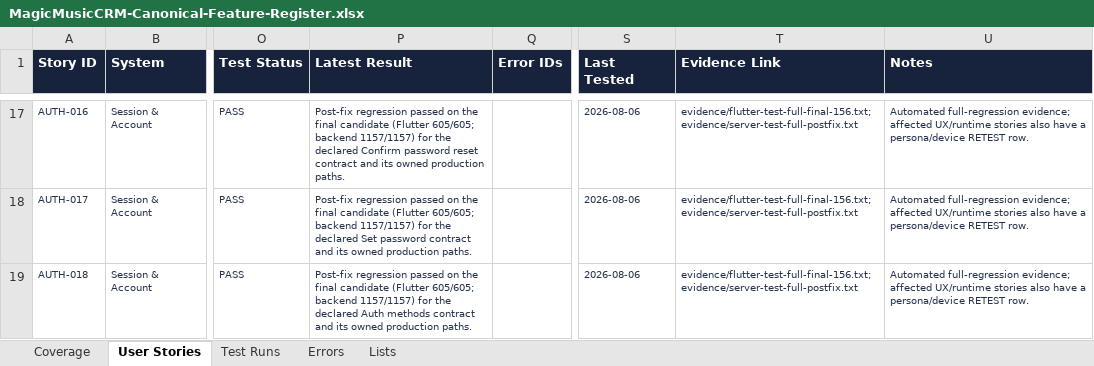
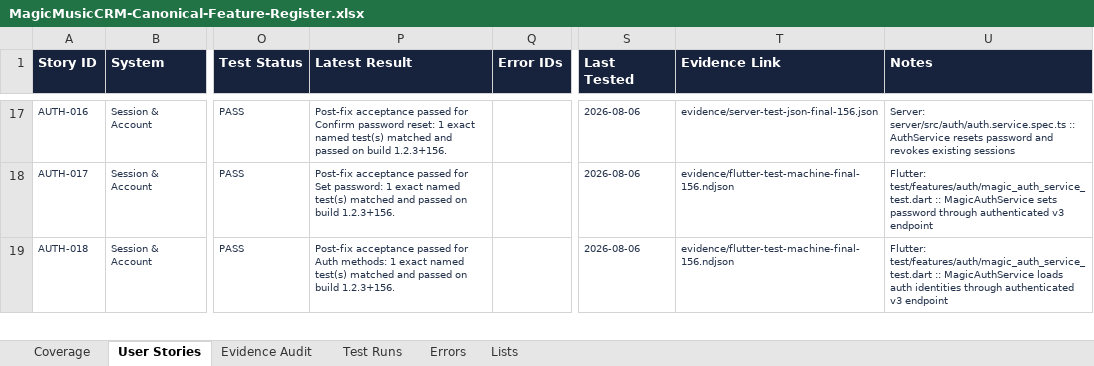
Before and after one commit to MagicMusicCRM/MagicMusicCRM, an Excel workbook: outputs/feature-quality/MagicMusicCRM-Canonical-Feature-Register.xlsx, sheet User Stories, drawn as a sheet; only a part is shown, gaps mark what is left out; values as stored, in another font and other column widths than the file's, no borders; conditional formats and table styles not drawn; the diff covers the shown part only; the diff names each change by its address in the sheet, - before the commit and + after, or states it on an @@ line.

Commit message:
test(qa): prove every feature story on final candidate

```diff
--- a/outputs/feature-quality/MagicMusicCRM-Canonical-Feature-Register.xlsx (sheet User Stories)
+++ b/outputs/feature-quality/MagicMusicCRM-Canonical-Feature-Register.xlsx (sheet User Stories)
+sheet tab: Evidence Audit
-P17 (Latest Result): Post-fix regression passed on the final candidate (Flutter 605/605; backend 1157/1157) for the declared Confirm password reset contract and its owned production paths.
+P17 (Latest Result): Post-fix acceptance passed for Confirm password reset: 1 exact named test(s) matched and passed on build 1.2.3+156.
-T17 (Evidence Link): evidence/flutter-test-full-final-156.txt; evidence/server-test-full-postfix.txt
+T17 (Evidence Link): evidence/server-test-json-final-156.json
-U17 (Notes): Automated full-regression evidence; affected UX/runtime stories also have a persona/device RETEST row.
+U17 (Notes): Server: server/src/auth/auth.service.spec.ts :: AuthService resets password and revokes existing sessions
-P18 (Latest Result): Post-fix regression passed on the final candidate (Flutter 605/605; backend 1157/1157) for the declared Set password contract and its owned production paths.
+P18 (Latest Result): Post-fix acceptance passed for Set password: 1 exact named test(s) matched and passed on build 1.2.3+156.
-T18:T19 (Evidence Link): evidence/flutter-test-full-final-156.txt; evidence/server-test-full-postfix.txt
+T18:T19 (Evidence Link): evidence/flutter-test-machine-final-156.ndjson
-U18 (Notes): Automated full-regression evidence; affected UX/runtime stories also have a persona/device RETEST row.
+U18 (Notes): Flutter: test/features/auth/magic_auth_service_test.dart :: MagicAuthService sets password through authenticated v3 endpoint
-P19 (Latest Result): Post-fix regression passed on the final candidate (Flutter 605/605; backend 1157/1157) for the declared Auth methods contract and its owned production paths.
+P19 (Latest Result): Post-fix acceptance passed for Auth methods: 1 exact named test(s) matched and passed on build 1.2.3+156.
-U19 (Notes): Automated full-regression evidence; affected UX/runtime stories also have a persona/device RETEST row.
+U19 (Notes): Flutter: test/features/auth/magic_auth_service_test.dart :: MagicAuthService loads auth identities through authenticated v3 endpoint
```
Also changed, not shown: 728 edited cells elsewhere in this sheet, sheet Test Runs, sheet Coverage, sheet Lists, formulas that keep their value, 24 other files.
